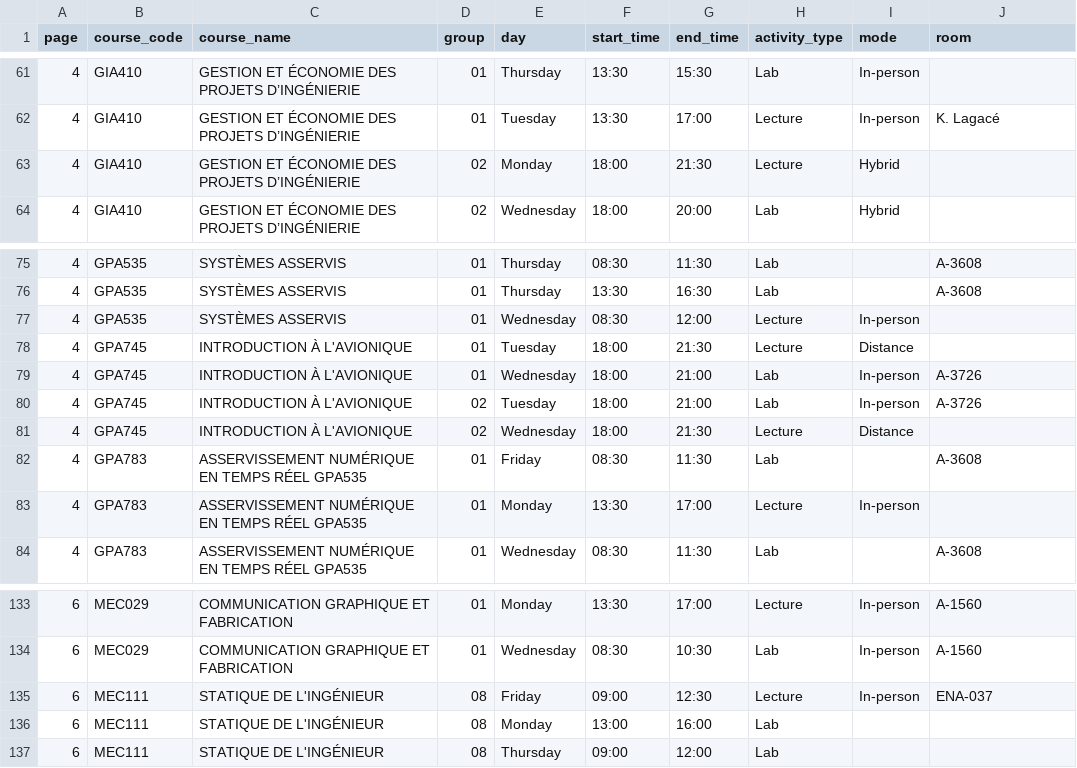
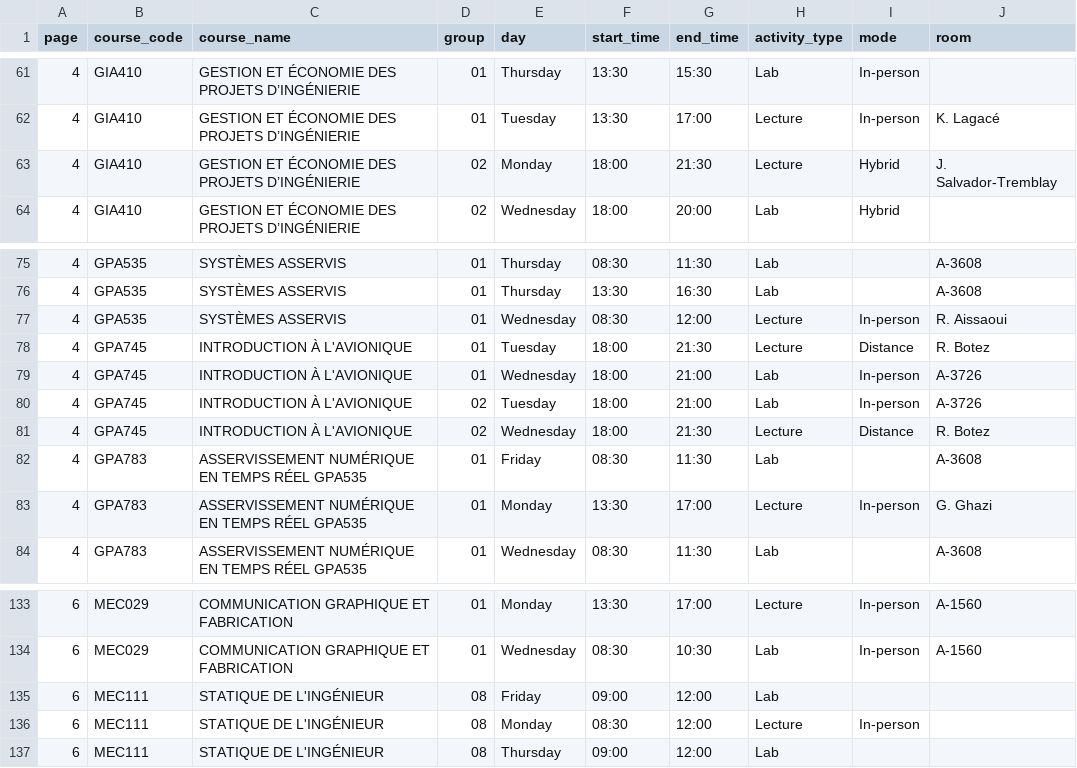
Before and after one commit to olivier0922/schedule-generator-ETS, a CSV file: data/A-2026_aer.csv, drawn as a sheet; only a part is shown, gaps mark what is left out.

```diff
--- a/data/A-2026_aer.csv
+++ b/data/A-2026_aer.csv
@@ -62,3 +62,3 @@
 4,GIA410,GESTION ET ÉCONOMIE DES PROJETS D’INGÉNIERIE,01,Tuesday,13:30,17:00,Lecture,In-person,K. Lagacé
-4,GIA410,GESTION ET ÉCONOMIE DES PROJETS D’INGÉNIERIE,02,Monday,18:00,21:30,Lecture,Hybrid,
+4,GIA410,GESTION ET ÉCONOMIE DES PROJETS D’INGÉNIERIE,02,Monday,18:00,21:30,Lecture,Hybrid,J. Salvador-Tremblay
 4,GIA410,GESTION ET ÉCONOMIE DES PROJETS D’INGÉNIERIE,02,Wednesday,18:00,20:00,Lab,Hybrid,
@@ -76,9 +76,9 @@
 4,GPA535,SYSTÈMES ASSERVIS,01,Thursday,13:30,16:30,Lab,,A-3608
-4,GPA535,SYSTÈMES ASSERVIS,01,Wednesday,08:30,12:00,Lecture,In-person,
-4,GPA745,INTRODUCTION À L'AVIONIQUE,01,Tuesday,18:00,21:30,Lecture,Distance,
+4,GPA535,SYSTÈMES ASSERVIS,01,Wednesday,08:30,12:00,Lecture,In-person,R. Aissaoui
+4,GPA745,INTRODUCTION À L'AVIONIQUE,01,Tuesday,18:00,21:30,Lecture,Distance,R. Botez
 4,GPA745,INTRODUCTION À L'AVIONIQUE,01,Wednesday,18:00,21:00,Lab,In-person,A-3726
 4,GPA745,INTRODUCTION À L'AVIONIQUE,02,Tuesday,18:00,21:00,Lab,In-person,A-3726
-4,GPA745,INTRODUCTION À L'AVIONIQUE,02,Wednesday,18:00,21:30,Lecture,Distance,
+4,GPA745,INTRODUCTION À L'AVIONIQUE,02,Wednesday,18:00,21:30,Lecture,Distance,R. Botez
 4,GPA783,ASSERVISSEMENT NUMÉRIQUE EN TEMPS RÉEL GPA535,01,Friday,08:30,11:30,Lab,,A-3608
-4,GPA783,ASSERVISSEMENT NUMÉRIQUE EN TEMPS RÉEL GPA535,01,Monday,13:30,17:00,Lecture,In-person,
+4,GPA783,ASSERVISSEMENT NUMÉRIQUE EN TEMPS RÉEL GPA535,01,Monday,13:30,17:00,Lecture,In-person,G. Ghazi
 4,GPA783,ASSERVISSEMENT NUMÉRIQUE EN TEMPS RÉEL GPA535,01,Wednesday,08:30,11:30,Lab,,A-3608
@@ -134,4 +134,4 @@
 6,MEC029,COMMUNICATION GRAPHIQUE ET FABRICATION,01,Wednesday,08:30,10:30,Lab,In-person,A-1560
-6,MEC111,STATIQUE DE L'INGÉNIEUR,08,Friday,09:00,12:30,Lecture,In-person,ENA-037
-6,MEC111,STATIQUE DE L'INGÉNIEUR,08,Monday,13:00,16:00,Lab,,
+6,MEC111,STATIQUE DE L'INGÉNIEUR,08,Friday,09:00,12:00,Lab,,
+6,MEC111,STATIQUE DE L'INGÉNIEUR,08,Monday,08:30,12:00,Lecture,In-person,
 6,MEC111,STATIQUE DE L'INGÉNIEUR,08,Thursday,09:00,12:00,Lab,,
```
Also changed, not shown: data/A-2026_ctn.csv, data/A-2026_gol.csv, 10 other files.
